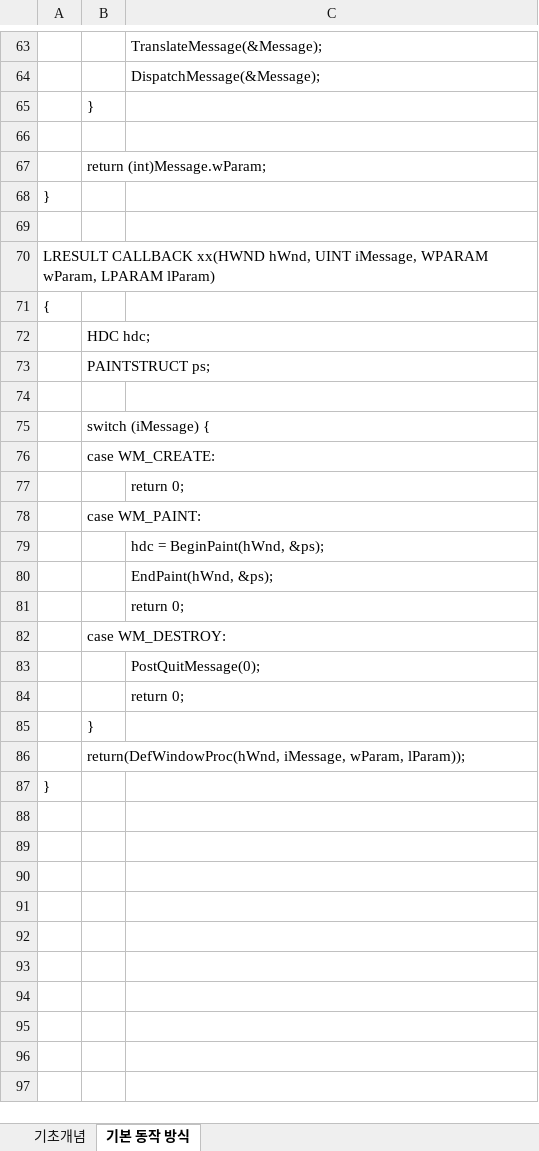
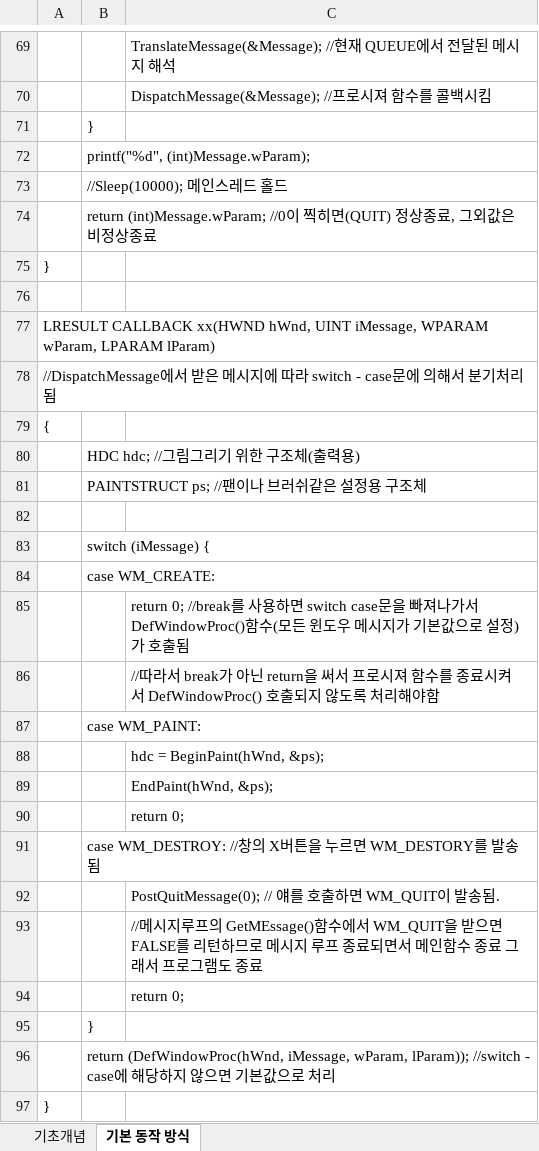
Before and after one commit to goldeu76/windowsApi_note, an Excel workbook: windows_API.xlsx, sheet 기본 동작 방식, drawn as a sheet; only a part is shown, gaps mark what is left out; values as stored, in another font and other column widths than the file's, no borders; charts and pictures not drawn; addresses are those after the commit; the diff covers the shown part only; the diff names each change by its address in the sheet, - before the commit and + after, or states it on an @@ line.

```diff
--- a/windows_API.xlsx (sheet 기본 동작 방식)
+++ b/windows_API.xlsx (sheet 기본 동작 방식)
-C69: TranslateMessage(&Message);
+C69: TranslateMessage(&Message); //현재 QUEUE에서 전달된 메시지 해석
-C70: DispatchMessage(&Message);
+C70: DispatchMessage(&Message); //프로시져 함수를 콜백시킴
-B72: (empty)
+B72: printf("%d", (int)Message.wParam);
-B73: return (int)Message.wParam;
+B73: //Sleep(10000); 메인스레드 홀드
+row 74:  | return (int)Message.wParam; //0이 찍히면(QUIT) 정상종료, 그외값은 비정상종료
+row 78: //DispatchMessage에서 받은 메시지에 따라 switch - case문에 의해서 분기처리됨
-B80: HDC hdc;
+B80: HDC hdc; //그림그리기 위한 구조체(출력용)
-B81: PAINTSTRUCT ps;
+B81: PAINTSTRUCT ps; //팬이나 브러쉬같은 설정용 구조체
-C85: return 0;
+C85: return 0; //break를 사용하면 switch case문을 빠져나가서 DefWindowProc()함수(모든 윈도우 메시지가 기본값으로 설정)가 호출됨
+row 86:  |  | //따라서 break가 아닌 return을 써서 프로시져 함수를 종료시켜서 DefWindowProc() 호출되지 않도록 처리해야함
-B91: case WM_DESTROY:
+B91: case WM_DESTROY: //창의 X버튼을 누르면 WM_DESTORY를 발송됨
-C92: PostQuitMessage(0);
+C92: PostQuitMessage(0); // 얘를 호출하면 WM_QUIT이 발송됨.
+row 93:  |  | //메시지루프의 GetMEssage()함수에서 WM_QUIT을 받으면 FALSE를 리턴하므로 메시지 루프 종료되면서 메인함수 종료 그래서 프로그램도 종료
-B96: return(DefWindowProc(hWnd, iMessage, wParam, lParam));
+B96: return (DefWindowProc(hWnd, iMessage, wParam, lParam)); //switch - case에 해당하지 않으면 기본값으로 처리
```
Also changed, not shown: 6 added rows and 15 edited cells elsewhere in this sheet, sheet 기초개념, charts or pictures.
